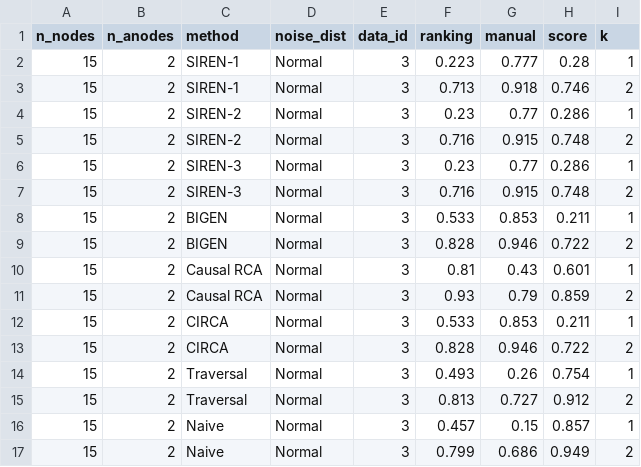
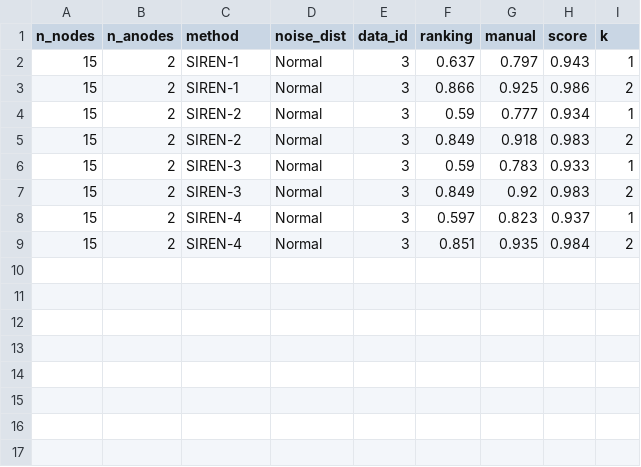
Before and after one commit to ngphuoc/score-rca, a CSV file: results/random-linear-v2.csv, drawn as a sheet.

Commit message:
run-linear.jl chain graph

```diff
--- a/results/random-linear-v2.csv
+++ b/results/random-linear-v2.csv
@@ -1,17 +1,9 @@
 n_nodes,n_anodes,method,noise_dist,data_id,ranking,manual,score,k
-15,2,SIREN-1,Normal,3,0.223,0.777,0.28,1
-15,2,SIREN-1,Normal,3,0.713,0.918,0.746,2
-15,2,SIREN-2,Normal,3,0.23,0.77,0.286,1
-15,2,SIREN-2,Normal,3,0.716,0.915,0.748,2
-15,2,SIREN-3,Normal,3,0.23,0.77,0.286,1
-15,2,SIREN-3,Normal,3,0.716,0.915,0.748,2
-15,2,BIGEN,Normal,3,0.533,0.853,0.211,1
-15,2,BIGEN,Normal,3,0.828,0.946,0.722,2
-15,2,Causal RCA,Normal,3,0.81,0.43,0.601,1
-15,2,Causal RCA,Normal,3,0.93,0.79,0.859,2
-15,2,CIRCA,Normal,3,0.533,0.853,0.211,1
-15,2,CIRCA,Normal,3,0.828,0.946,0.722,2
-15,2,Traversal,Normal,3,0.493,0.26,0.754,1
-15,2,Traversal,Normal,3,0.813,0.727,0.912,2
-15,2,Naive,Normal,3,0.457,0.15,0.857,1
-15,2,Naive,Normal,3,0.799,0.686,0.949,2
+15,2,SIREN-1,Normal,3,0.637,0.797,0.943,1
+15,2,SIREN-1,Normal,3,0.866,0.925,0.986,2
+15,2,SIREN-2,Normal,3,0.59,0.777,0.934,1
+15,2,SIREN-2,Normal,3,0.849,0.918,0.983,2
+15,2,SIREN-3,Normal,3,0.59,0.783,0.933,1
+15,2,SIREN-3,Normal,3,0.849,0.92,0.983,2
+15,2,SIREN-4,Normal,3,0.597,0.823,0.937,1
+15,2,SIREN-4,Normal,3,0.851,0.935,0.984,2
```
Also changed, not shown: 2 other files.
